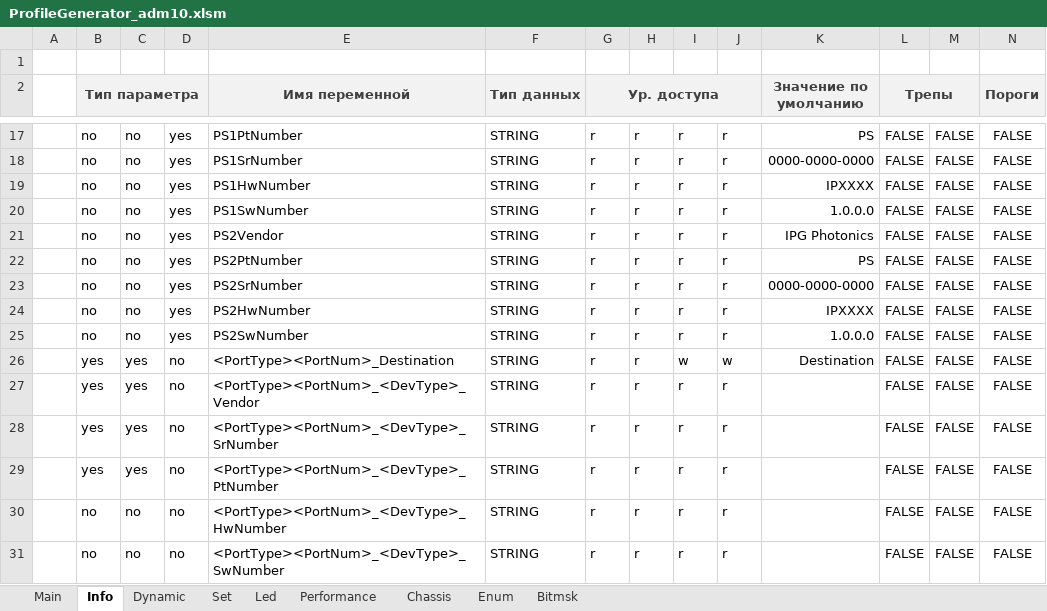
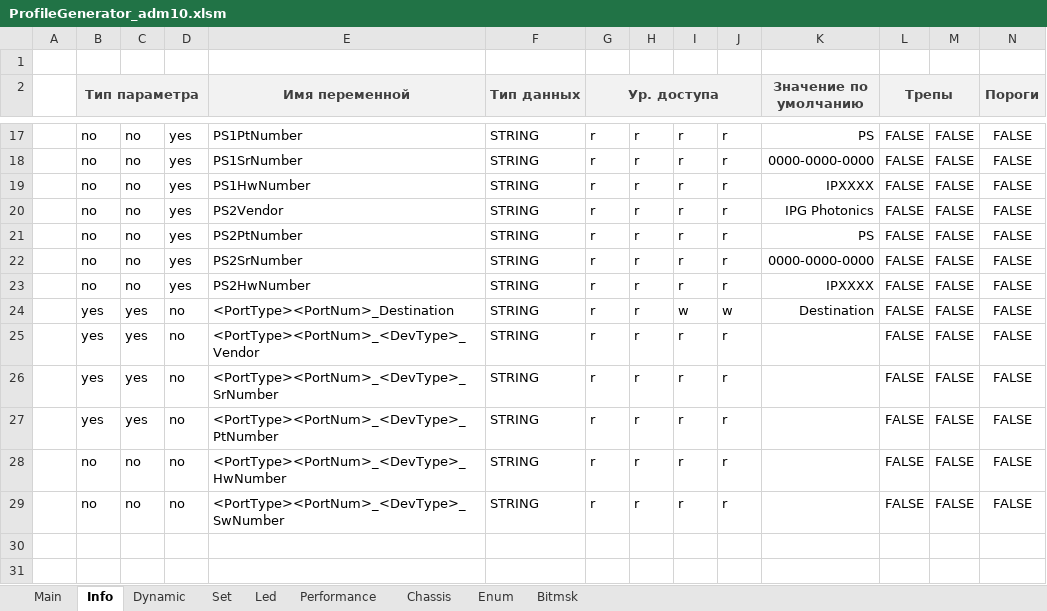
Before and after one commit to dmgzv/adm10_mcu_app, an Excel workbook: Sources/ProfileADM10/ProfileGenerator_adm10.xlsm, sheet Info, drawn as a sheet; only a part is shown, gaps mark what is left out; values as stored, in another font and other column widths than the file's, no borders; conditional formats not drawn; rows hold the shown columns only; the diff names each change by its address in the sheet, - before the commit and + after, or states it on an @@ line.

```diff
--- a/Sources/ProfileADM10/ProfileGenerator_adm10.xlsm (sheet Info)
+++ b/Sources/ProfileADM10/ProfileGenerator_adm10.xlsm (sheet Info)
-row 20:  | no | no | yes | PS1SwNumber | STRING | r | r | r | r | 1.0.0.0 | FALSE | FALSE | FALSE
-row 25:  | no | no | yes | PS2SwNumber | STRING | r | r | r | r | 1.0.0.0 | FALSE | FALSE | FALSE
```
Also changed, not shown: sheet Dynamic, sheet Chassis, sheet Enum, charts or pictures, 12 other files.
